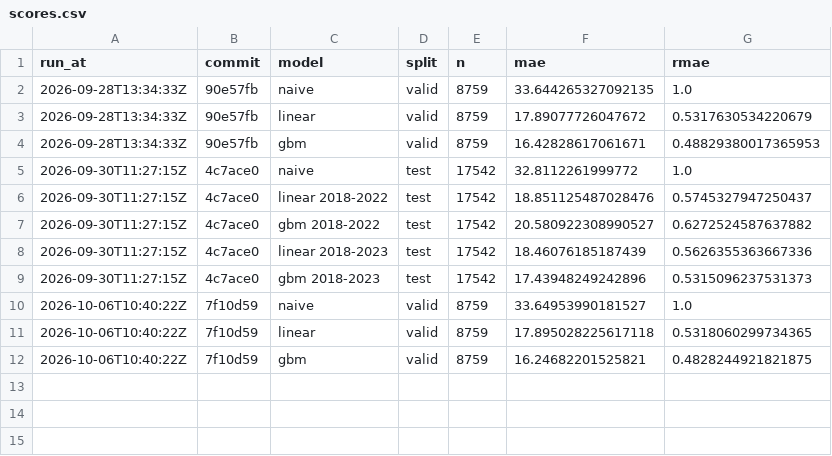
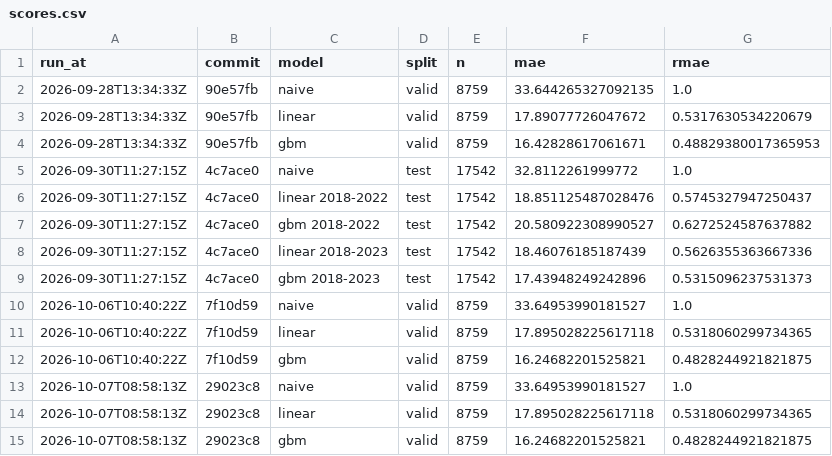
Before and after one commit to undorigo/battery-storage-backtest, a CSV file: reports/scores.csv, drawn as a sheet; the diff names each change by its address in the sheet, - before the commit and + after, or states it on an @@ line.

```diff
--- a/reports/scores.csv
+++ b/reports/scores.csv
+row 13: 2026-10-07T08:58:13Z | 29023c8 | naive | valid | 8759 | 33.64953990181527 | 1.0
+row 14: 2026-10-07T08:58:13Z | 29023c8 | linear | valid | 8759 | 17.895028225617118 | 0.5318060299734365
+row 15: 2026-10-07T08:58:13Z | 29023c8 | gbm | valid | 8759 | 16.24682201525821 | 0.4828244921821875
```
Also changed, not shown: 1 other file.
